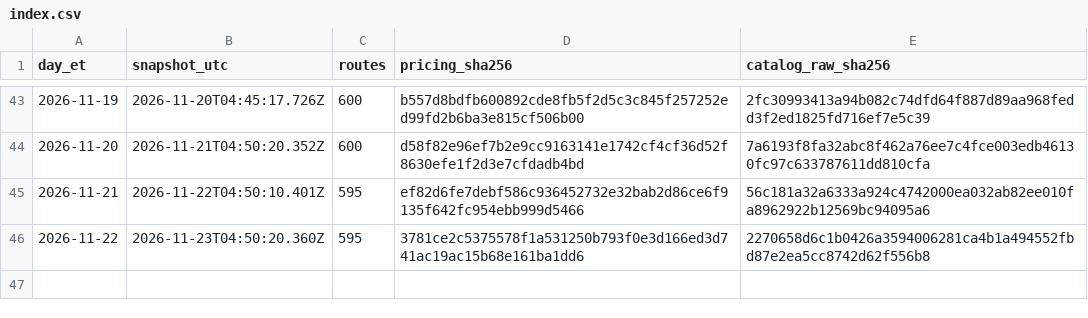
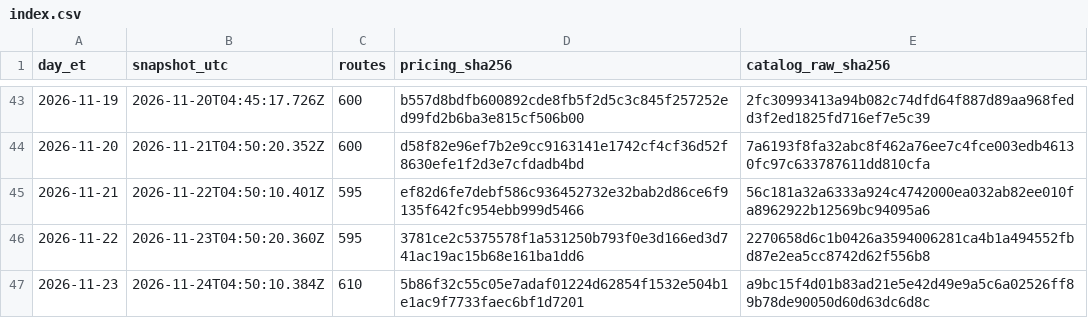
Before and after one commit to Pukujan/inference-recommendation-engine, a CSV file: inferhub/price-snapshots/index.csv, drawn as a sheet; only a part is shown, gaps mark what is left out; the diff names each change by its address in the sheet, - before the commit and + after, or states it on an @@ line.

Commit message:
data: InferHub price snapshot + route catalogue 2026-11-23 (ET)
snapshot 2026-11-24T04:50:10.384Z, pricing.csv sha256 5b86f32c55c05e7adaf01224d62854f1532e504b1e1ac9f7733faec6bf1d7201
Part of #46

```diff
--- a/inferhub/price-snapshots/index.csv
+++ b/inferhub/price-snapshots/index.csv
+row 47: 2026-11-23 | 2026-11-24T04:50:10.384Z | 610 | 5b86f32c55c05e7adaf01224d62854f1532e504b1e1ac9f7733faec6bf1d7201 | a9bc15f4d01b83ad21e5e42d49e9a5c6a02526ff89b78de90050d60d63dc6d8c
```
Also changed, not shown: inferhub/route-catalogue/latest/route-catalogue.csv, 8 other files.
